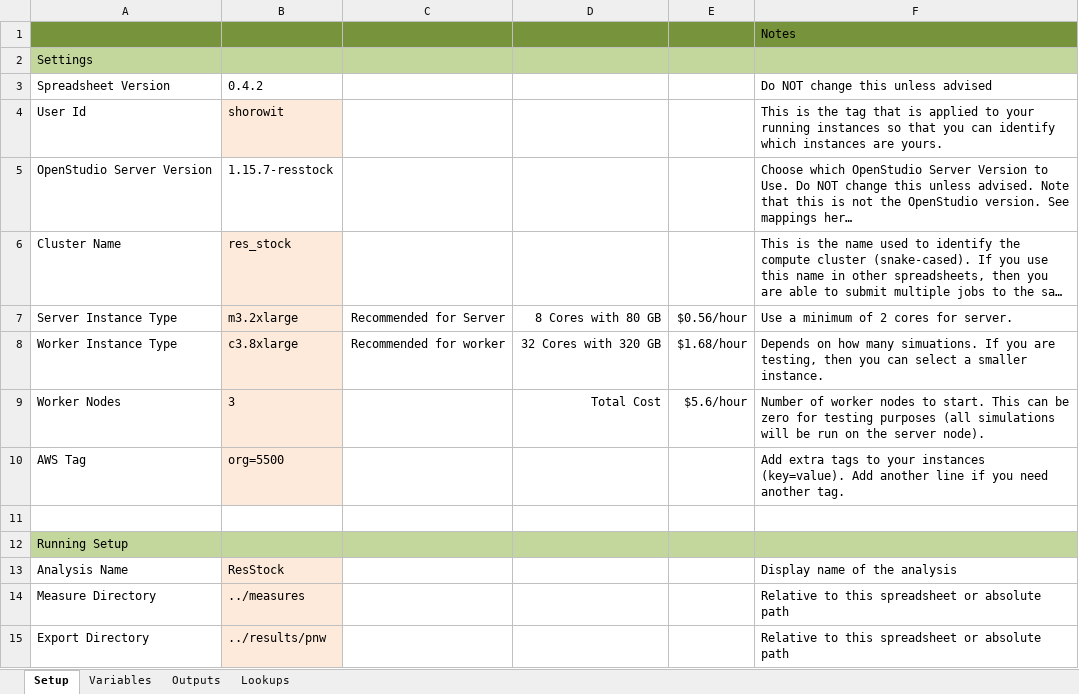
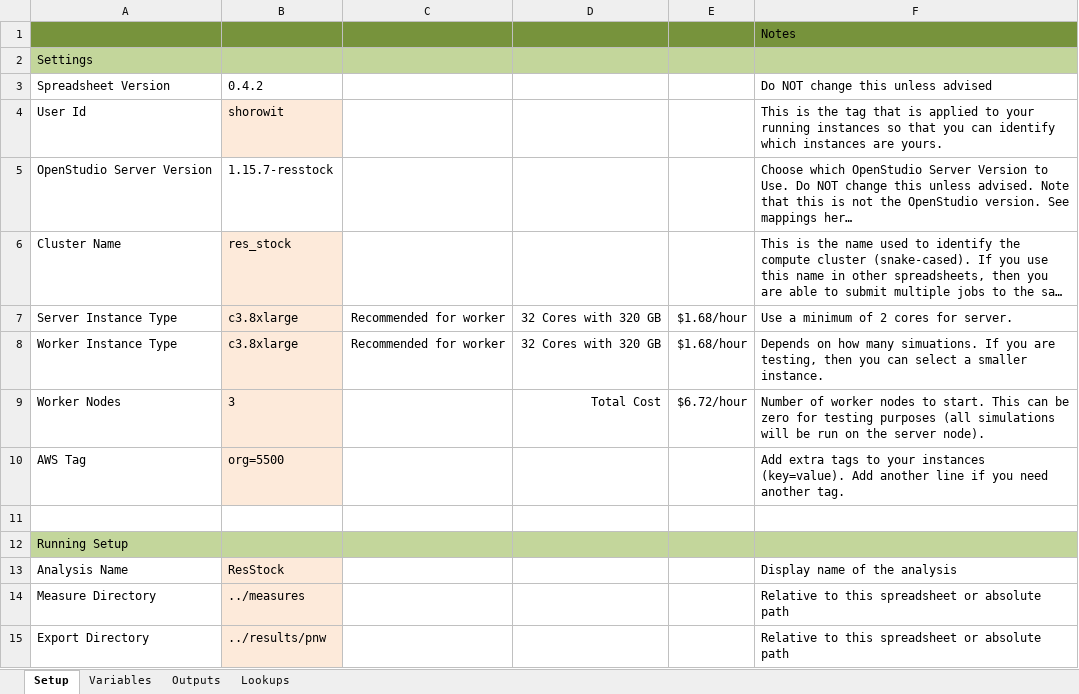
Before and after one commit to NREL/resstock, an Excel workbook: projects/res_stock_pnw.xlsx, sheet Setup, drawn as a sheet; only a part is shown; long unchanged cells end in …; values as stored, in another font and other column widths than the file's, no borders; the diff names each change by its address in the sheet, - before the commit and + after, or states it on an @@ line.

```diff
--- a/projects/res_stock_pnw.xlsx (sheet Setup)
+++ b/projects/res_stock_pnw.xlsx (sheet Setup)
-B7: m3.2xlarge
+B7: c3.8xlarge
-C7: Recommended for Server
+C7: Recommended for worker
-D7: 8 Cores with 80 GB
+D7: 32 Cores with 320 GB
-E7: $0.56/hour
+E7: $1.68/hour
-E9: $5.6/hour
+E9: $6.72/hour
```
Also changed, not shown: sheet Variables, projects/res_stock_national.xlsx, 2 other files.
